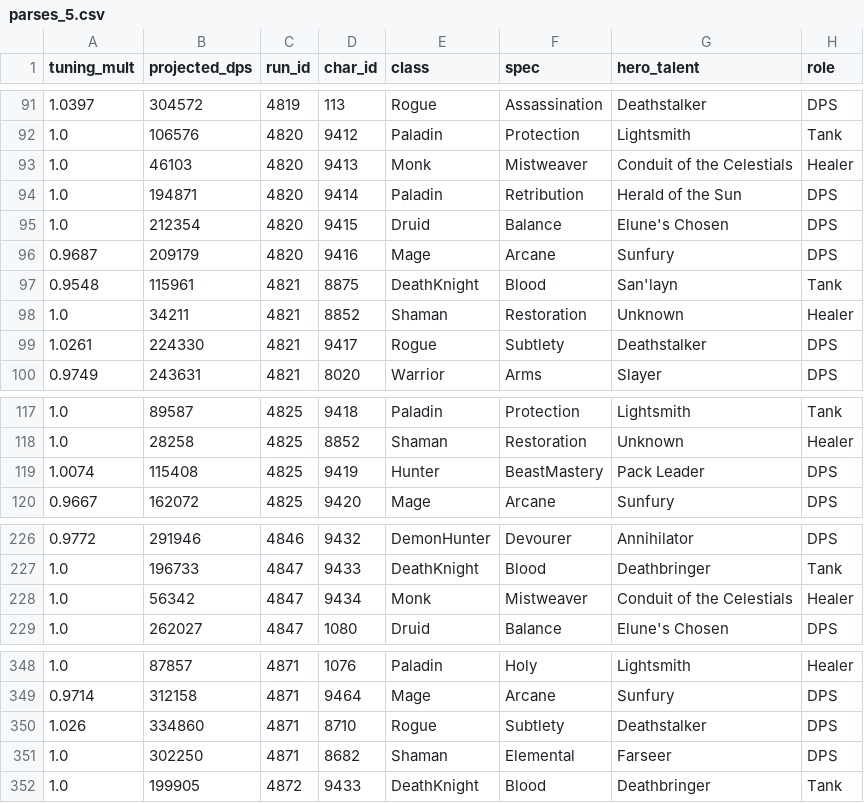
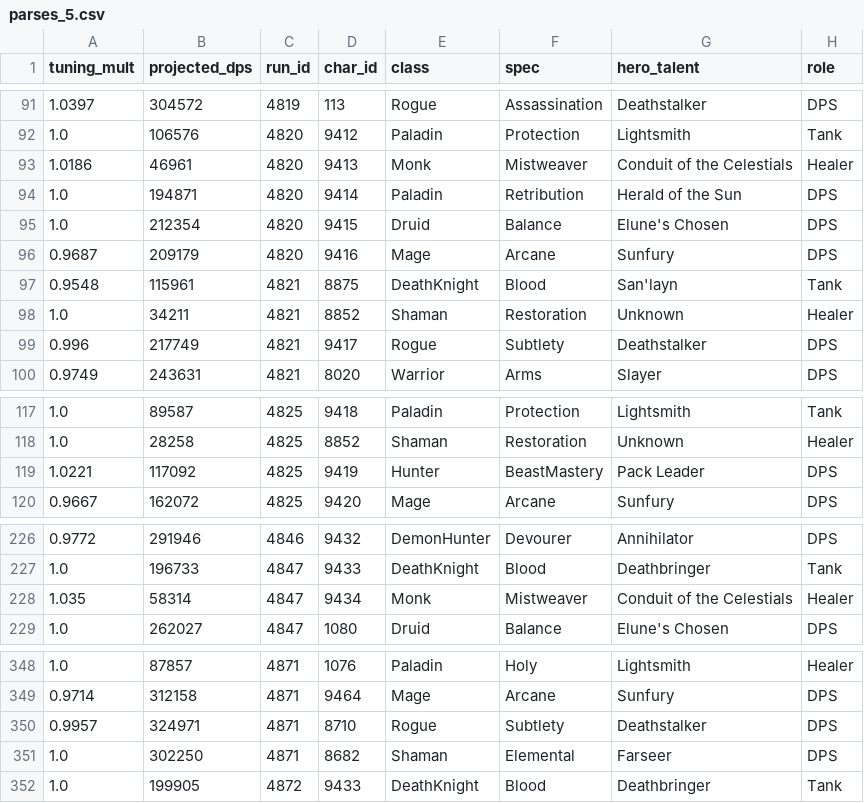
Before and after one commit to st331/wowlogs, a CSV file: site/llms/parses_5.csv, drawn as a sheet; only a part is shown, gaps mark what is left out; the diff covers the shown part only; the diff names each change by its address in the sheet, - before the commit and + after, or states it on an @@ line.

```diff
--- a/site/llms/parses_5.csv
+++ b/site/llms/parses_5.csv
-A93 (tuning_mult): 1.0
+A93 (tuning_mult): 1.0186
-B93 (projected_dps): 46103
+B93 (projected_dps): 46961
-A99 (tuning_mult): 1.0261
+A99 (tuning_mult): 0.996
-B99 (projected_dps): 224330
+B99 (projected_dps): 217749
-A119 (tuning_mult): 1.0074
+A119 (tuning_mult): 1.0221
-B119 (projected_dps): 115408
+B119 (projected_dps): 117092
-A228 (tuning_mult): 1.0
+A228 (tuning_mult): 1.035
-B228 (projected_dps): 56342
+B228 (projected_dps): 58314
-A350 (tuning_mult): 1.026
+A350 (tuning_mult): 0.9957
-B350 (projected_dps): 334860
+B350 (projected_dps): 324971
```
Also changed, not shown: 8 edited cells elsewhere in this file, docs/llms/parses_3.csv, docs/llms/parses_4.csv, 31 other files.
